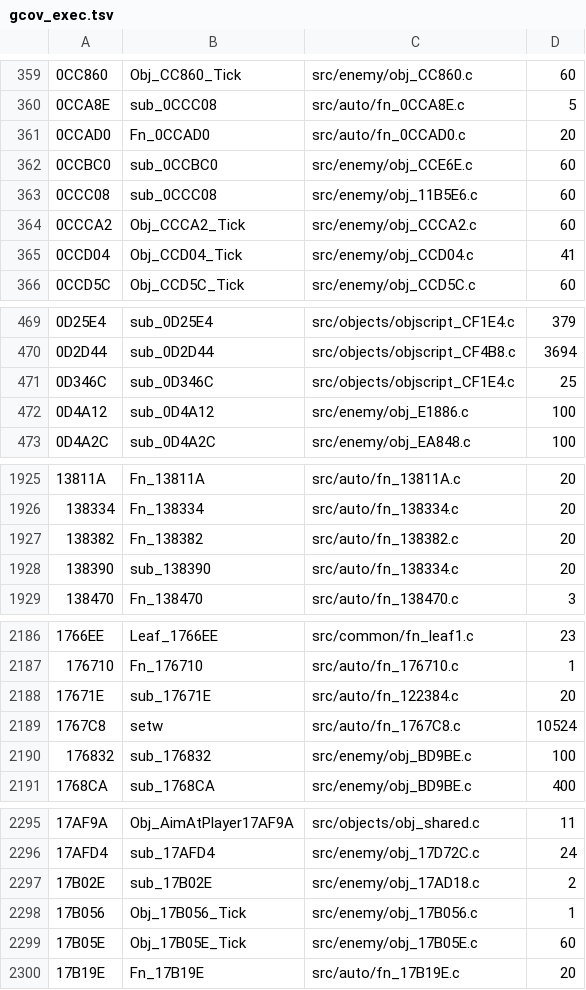
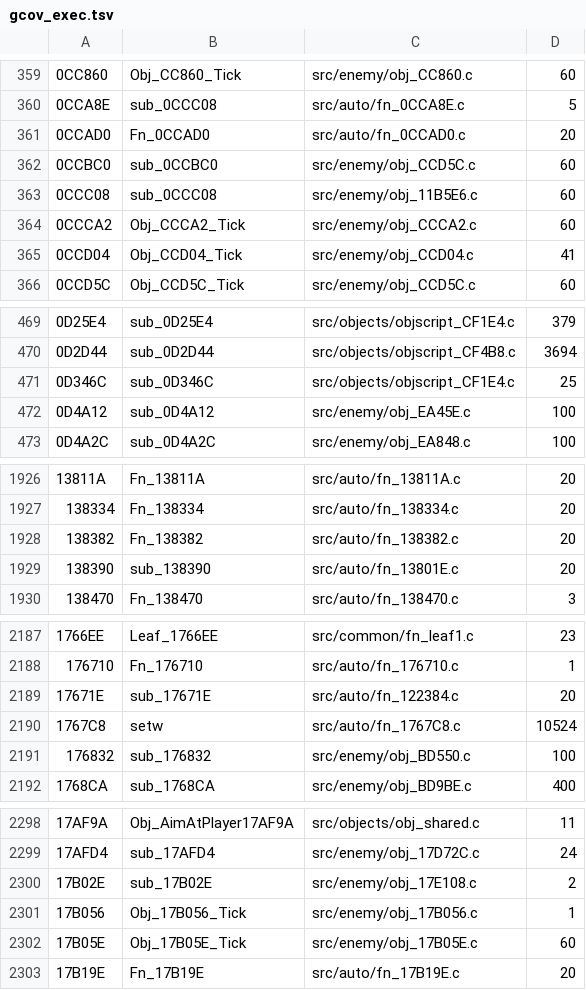
Before and after one commit to DanimanX/Taitof3Decomp, a TSV file: work/gcov_exec.tsv, drawn as a sheet; only a part is shown, gaps mark what is left out; the diff covers the shown part only.

```diff
--- a/work/gcov_exec.tsv
+++ b/work/gcov_exec.tsv
@@ -361,3 +361,3 @@
 0CCAD0	Fn_0CCAD0	src/auto/fn_0CCAD0.c	20
-0CCBC0	sub_0CCBC0	src/enemy/obj_CCE6E.c	60
+0CCBC0	sub_0CCBC0	src/enemy/obj_CCD5C.c	60
 0CCC08	sub_0CCC08	src/enemy/obj_11B5E6.c	60
@@ -471,3 +471,3 @@
 0D346C	sub_0D346C	src/objects/objscript_CF1E4.c	25
-0D4A12	sub_0D4A12	src/enemy/obj_E1886.c	100
+0D4A12	sub_0D4A12	src/enemy/obj_EA45E.c	100
 0D4A2C	sub_0D4A2C	src/enemy/obj_EA848.c	100
@@ -1927,3 +1928,3 @@
 138382	Fn_138382	src/auto/fn_138382.c	20
-138390	sub_138390	src/auto/fn_138334.c	20
+138390	sub_138390	src/auto/fn_13801E.c	20
 138470	Fn_138470	src/auto/fn_138470.c	3
@@ -2189,3 +2190,3 @@
 1767C8	setw	src/auto/fn_1767C8.c	10524
-176832	sub_176832	src/enemy/obj_BD9BE.c	100
+176832	sub_176832	src/enemy/obj_BD550.c	100
 1768CA	sub_1768CA	src/enemy/obj_BD9BE.c	400
@@ -2296,3 +2299,3 @@
 17AFD4	sub_17AFD4	src/enemy/obj_17D72C.c	24
-17B02E	sub_17B02E	src/enemy/obj_17AD18.c	2
+17B02E	sub_17B02E	src/enemy/obj_17E108.c	2
 17B056	Obj_17B056_Tick	src/enemy/obj_17B056.c	1
```
Also changed, not shown: 3 added rows and 6 edited cells elsewhere in this file, work/zcap/strata_results.tsv, 6 other files.
